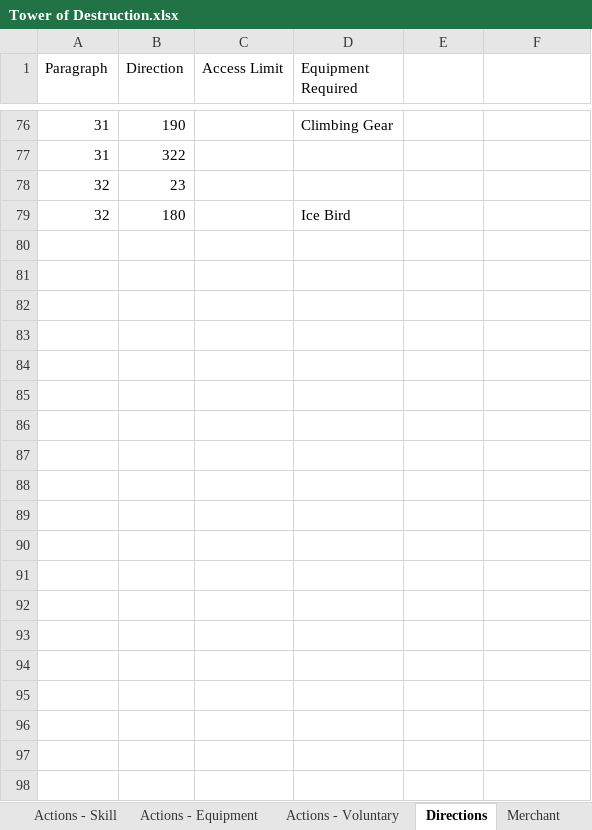
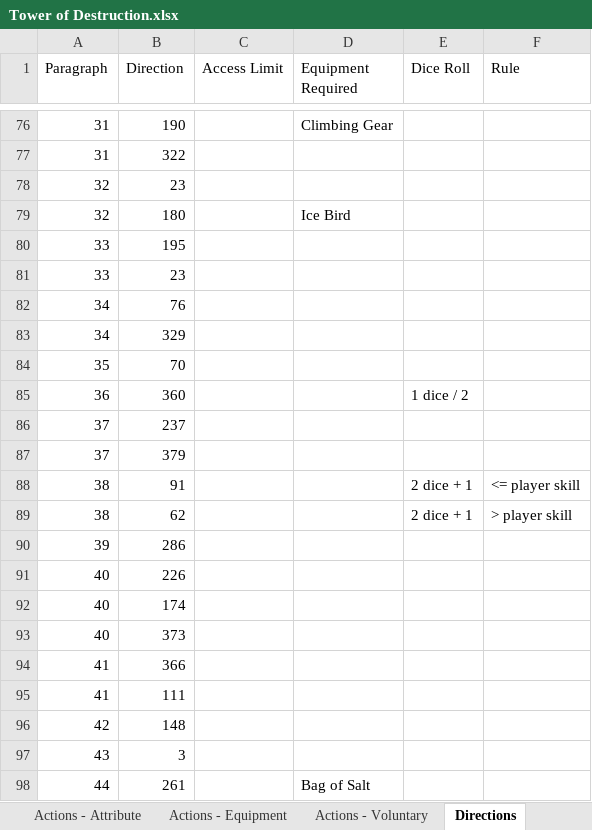
Before and after one commit to FeatheredFiend/cyoa, an Excel workbook: Tower of Destruction.xlsx, sheet Directions, drawn as a sheet; only a part is shown, gaps mark what is left out; values as stored, in another font and other column widths than the file's, no borders; the diff covers the shown part only; the diff names each change by its address in the sheet, - before the commit and + after, or states it on an @@ line.

```diff
--- a/Tower of Destruction.xlsx (sheet Directions)
+++ b/Tower of Destruction.xlsx (sheet Directions)
-sheet tab: Actions - Skill
+sheet tab: Actions - Attribute
-E1: (empty)
+E1: Dice Roll
-F1: (empty)
+F1: Rule
+row 80: 33 | 195
+row 81: 33 | 23
+row 82: 34 | 76
+row 83: 34 | 329
+row 84: 35 | 70
+row 85: 36 | 360 |  |  | 1 dice / 2
+row 86: 37 | 237
+row 87: 37 | 379
+row 88: 38 | 91 |  |  | 2 dice + 1 | <= player skill
+row 89: 38 | 62 |  |  | 2 dice + 1 | > player skill
+row 90: 39 | 286
+row 91: 40 | 226
+row 92: 40 | 174
+row 93: 40 | 373
+row 94: 41 | 366
+row 95: 41 | 111
+row 96: 42 | 148
+row 97: 43 | 3
+row 98: 44 | 261 |  | Bag of Salt
```
Also changed, not shown: 73 added rows elsewhere in this sheet, sheet Paragraphs, sheet Actions - Attribute, sheet Actions - Equipment, sheet Enemy, sheet Actions - Voluntary.
